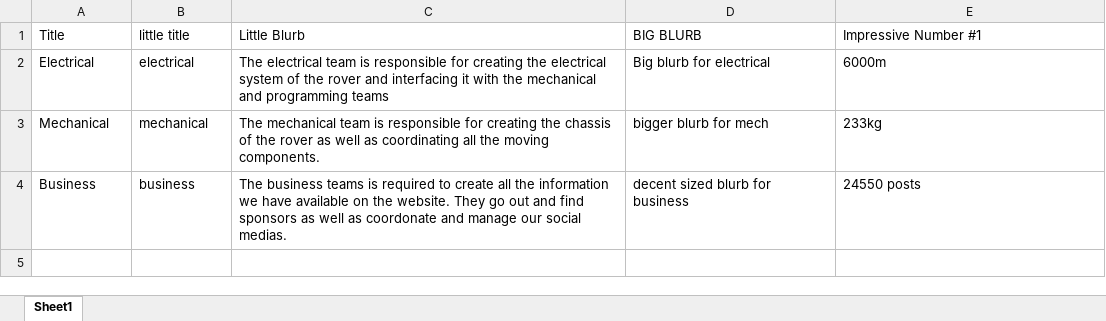
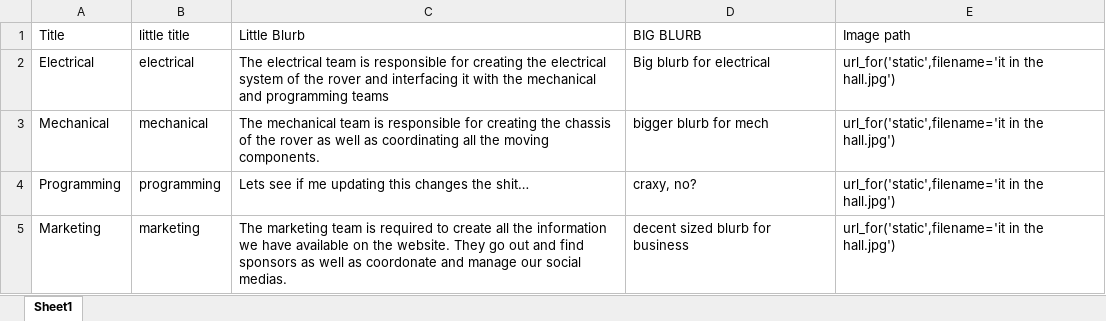
Before and after one commit to ugrt/ugrt.github.io, an Excel workbook: docs/Book1.xlsx, sheet Sheet1, drawn as a sheet; values as stored, in another font and other column widths than the file's, no borders; removed rows and columns are numbered as before the commit, all else as after; the diff names each change by its address in the sheet, - before the commit and + after, or states it on an @@ line.

Commit message:
This is an update. I've been refining the layout and playing with pulling images in from locations. That might be something we hard code in because you'll have to access the code anyway. I'm also interested in shifting from an excel sheet to a database.

```diff
--- a/docs/Book1.xlsx (sheet Sheet1)
+++ b/docs/Book1.xlsx (sheet Sheet1)
-E1: Impressive Number #1
+E1: Image path
-E2 (Image path): 6000m
+E2 (Image path): url_for('static',filename='it in the hall.jpg')
-E3 (Image path): 233kg
+E3 (Image path): url_for('static',filename='it in the hall.jpg')
-row 4: Business | business | The business teams is required to create all the information we have available on the website. They go out and find sponsors as well as coordonate and manage our social medias. | decent sized blurb for business | 24550 posts
+row 4: Programming | programming | Lets see if me updating this changes the shit… | craxy, no? | url_for('static',filename='it in the hall.jpg')
+row 5: Marketing | marketing | The marketing team is required to create all the information we have available on the website. They go out and find sponsors as well as coordonate and manage our social medias. | decent sized blurb for business | url_for('static',filename='it in the hall.jpg')
```
Also changed, not shown: formulas that keep their value, 17 other files.
